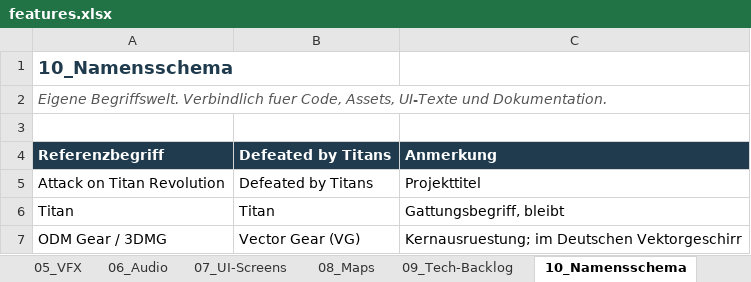
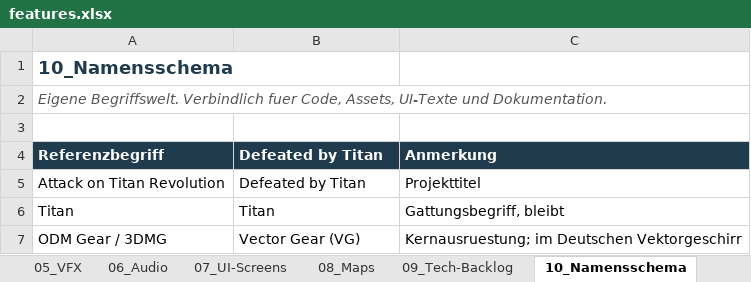
Before and after one commit to OfflineBot/defeated-by-titan, an Excel workbook: gameplay/features.xlsx, sheet 10_Namensschema, drawn as a sheet; only a part is shown; values as stored, in another font and other column widths than the file's, no borders; charts and pictures not drawn; the diff names each change by its address in the sheet, - before the commit and + after, or states it on an @@ line.

Commit message:
chore: Projektname ohne s — Defeated by Titan
Beleg: grep nach defeated-by-titans/defeated_by_titans/Defeated by Titans/
       DefeatedByTitans über alle Dateien = 0 Treffer. Excel neu gepackt,
       Integrität ok, 788 Datenzeilen und 12 Blätter unverändert.
Grund: einheitlicher Titel. Betroffen: Crate defeated_by_titan, Fenstertitel
       "Defeated by Titan", Repo defeated-by-titan, Bibel-Dateiname,
       Titel- und Namensschema-Zelle im Backlog.

```diff
--- a/gameplay/features.xlsx (sheet 10_Namensschema)
+++ b/gameplay/features.xlsx (sheet 10_Namensschema)
-B4:B5: Defeated by Titans
+B4:B5: Defeated by Titan
```
Also changed, not shown: sheet 00_Anleitung, 4 other files.
